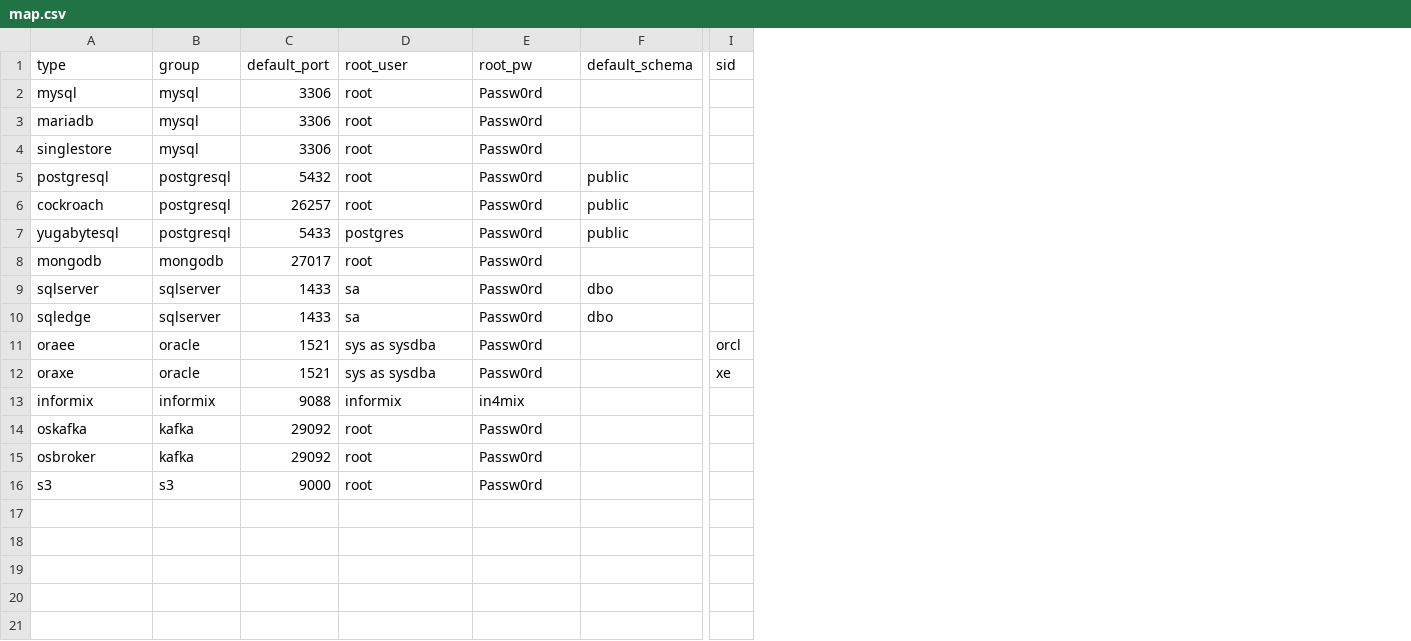
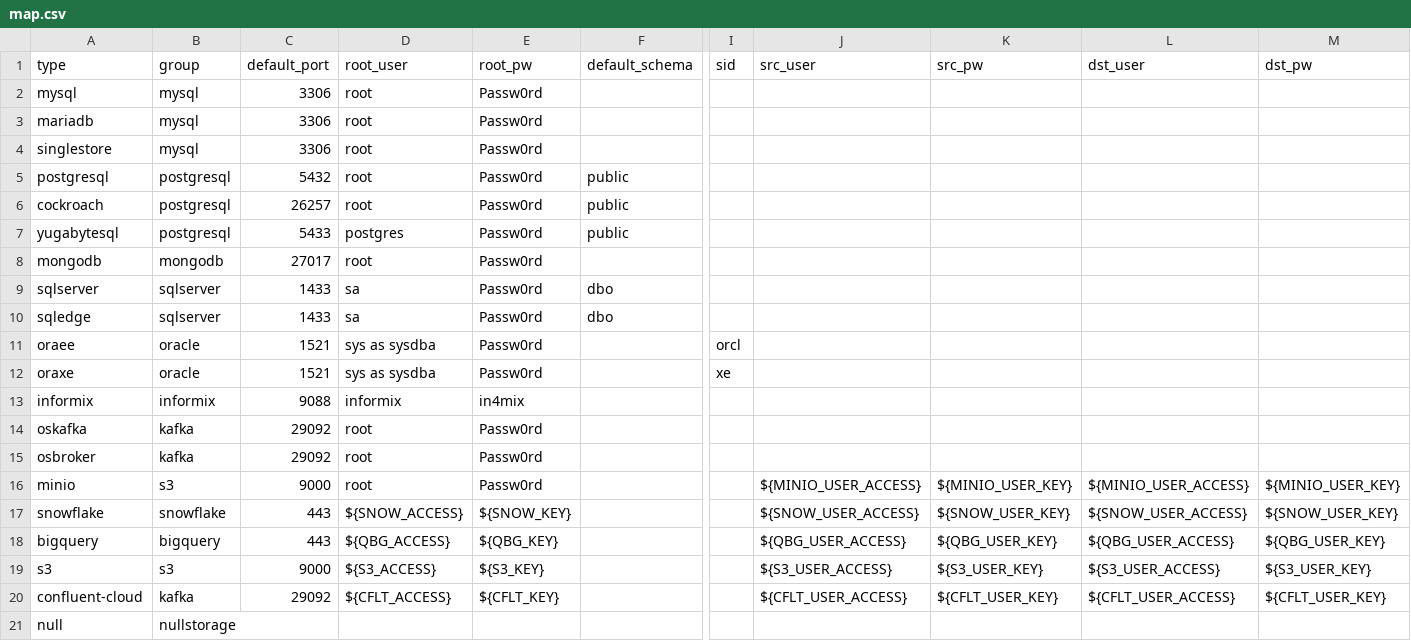
Before and after one commit to arcionlabs/arcion-loadgen, a CSV file: scripts/utils/map.csv, drawn as a sheet; only a part is shown, gaps mark what is left out; addresses are those after the commit; rows hold the shown columns only; the diff names each change by its address in the sheet, - before the commit and + after, or states it on an @@ line.

Commit message:
support nullstorage and s3 	modified:   CONTRIB.md 	modified:   load-generator/Dockerfile.arcdemo 	modified:   scripts/lib/arcion_utils.sh 	modified:   scripts/mysql/dst.init.root.sql 	modified:   scripts/mysql/dst.yaml 	modified:   scripts/mysql/src.yaml 	deleted:    scripts/s3/dst.yaml 	modified:   scripts/singlestore/dst_applier.yaml 	modified:   scripts/singlestore/src_filter.yaml 	modified:   scripts/utils/init.d/jdbc_download.sh 	modified:   scripts/utils/jsqsh/connections.xml 	modified:   scripts/utils/jsqsh/drivers.xml 	modified:   scripts/utils/map.csv 	deleted:    scripts/utils/mysql/dst_applier.yaml 	deleted:    scripts/utils/mysql/src_extractor.yaml 	deleted:    scripts/utils/mysql/src_filter.yaml 	deleted:    scripts/utils/mysql/src_map.yaml 	modified:   scripts/utils/sqlserver/src.init.sh 	modified:   scripts/utils/ycsb/setenv.sh 	docs/README.cockroach.md 	scripts/mariadb/dst_applier.yaml 	scripts/mariadb/src_extractor.yaml 	scripts/mariadb/src_filter.yaml 	scripts/mariadb/src_map.yaml 	scripts/minio/ 	scripts/mysql/dst_applier.yaml 	scripts/mysql/src_extractor.yaml 	scripts/mysql/src_filter.yaml 	scripts/mysql/src_map.yaml 	scripts/null/ 	scripts/singlestore/src_map.yaml 	scripts/snowflake/

```diff
--- a/scripts/utils/map.csv
+++ b/scripts/utils/map.csv
+column J (src_user), row 19: ${S3_USER_ACCESS}
+column K (src_pw), row 19: ${S3_USER_KEY}
+column L (dst_user), row 19: ${S3_USER_ACCESS}
+column M (dst_pw), row 19: ${S3_USER_KEY}
+row 16: minio | s3 | 9000 | root | Passw0rd |  |  | ${MINIO_USER_ACCESS} | ${MINIO_USER_KEY} | ${MINIO_USER_ACCESS} | ${MINIO_USER_KEY}
+row 17: snowflake | snowflake | 443 | ${SNOW_ACCESS} | ${SNOW_KEY} |  |  | ${SNOW_USER_ACCESS} | ${SNOW_USER_KEY} | ${SNOW_USER_ACCESS} | ${SNOW_USER_KEY}
+row 18: bigquery | bigquery | 443 | ${QBG_ACCESS} | ${QBG_KEY} |  |  | ${QBG_USER_ACCESS} | ${QBG_USER_KEY} | ${QBG_USER_ACCESS} | ${QBG_USER_KEY}
-D19 (root_user): root
+D19 (root_user): ${S3_ACCESS}
-E19 (root_pw): Passw0rd
+E19 (root_pw): ${S3_KEY}
+row 20: confluent-cloud | kafka | 29092 | ${CFLT_ACCESS} | ${CFLT_KEY} |  |  | ${CFLT_USER_ACCESS} | ${CFLT_USER_KEY} | ${CFLT_USER_ACCESS} | ${CFLT_USER_KEY}
+row 21: null | nullstorage
```
Also changed, not shown: 18 other files.
